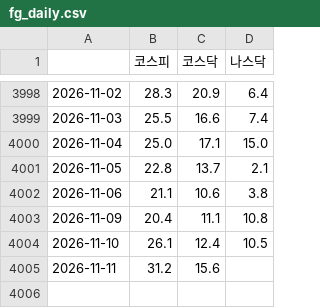
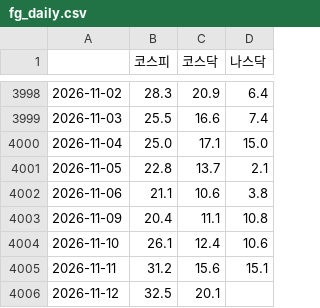
Before and after one commit to JH-src/kr-market-daily, a CSV file: data/fg/fg_daily.csv, drawn as a sheet; only a part is shown, gaps mark what is left out.

```diff
--- a/data/fg/fg_daily.csv
+++ b/data/fg/fg_daily.csv
@@ -4003,3 +4003,4 @@
 2026-11-09,20.4,11.1,10.8
-2026-11-10,26.1,12.4,10.5
-2026-11-11,31.2,15.6,
+2026-11-10,26.1,12.4,10.6
+2026-11-11,31.2,15.6,15.1
+2026-11-12,32.5,20.1,
```
Also changed, not shown: data/fg/fg_components.csv, data/fg/us_breadth.csv, 4 other files.
